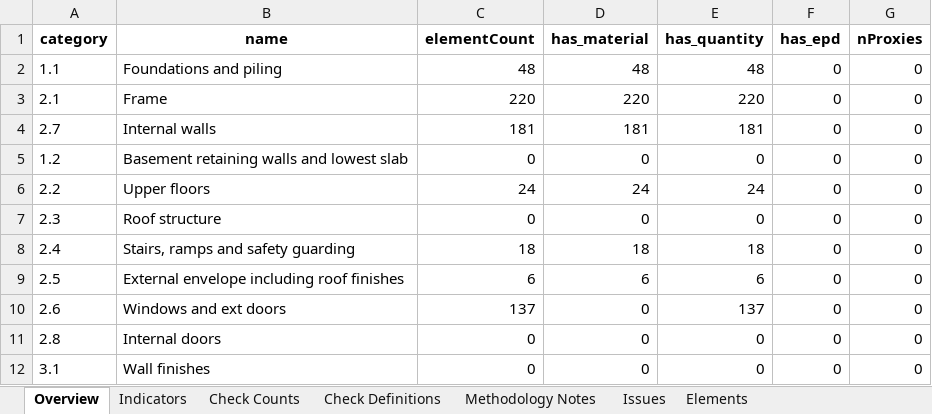
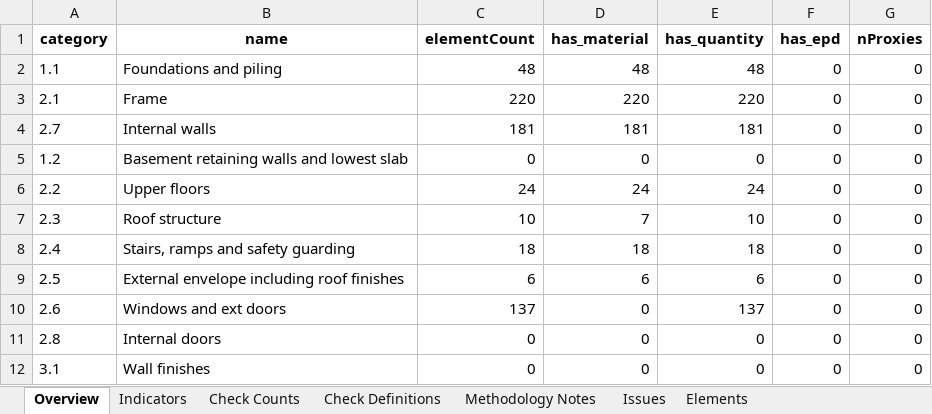
Before and after one commit to Sadyvnam/IFC-IRC-CC, an Excel workbook: src/ARK_NordicLCA_Housing_Timber_As-built_Archicad.xlsx, sheet Overview, drawn as a sheet; only a part is shown; values as stored, in another font and other column widths than the file's, no borders; the diff names each change by its address in the sheet, - before the commit and + after, or states it on an @@ line.

```diff
--- a/src/ARK_NordicLCA_Housing_Timber_As-built_Archicad.xlsx (sheet Overview)
+++ b/src/ARK_NordicLCA_Housing_Timber_As-built_Archicad.xlsx (sheet Overview)
-C7 (elementCount): 0
+C7 (elementCount): 10
-D7 (has_material): 0
+D7 (has_material): 7
-E7 (has_quantity): 0
+E7 (has_quantity): 10
```
Also changed, not shown: sheet Elements, sheet Issues, sheet Indicators, sheet Check Counts, sheet Check Definitions, src/ARK_NordicLCA_Housing_Timber_As-Built_Revit.xlsx.
